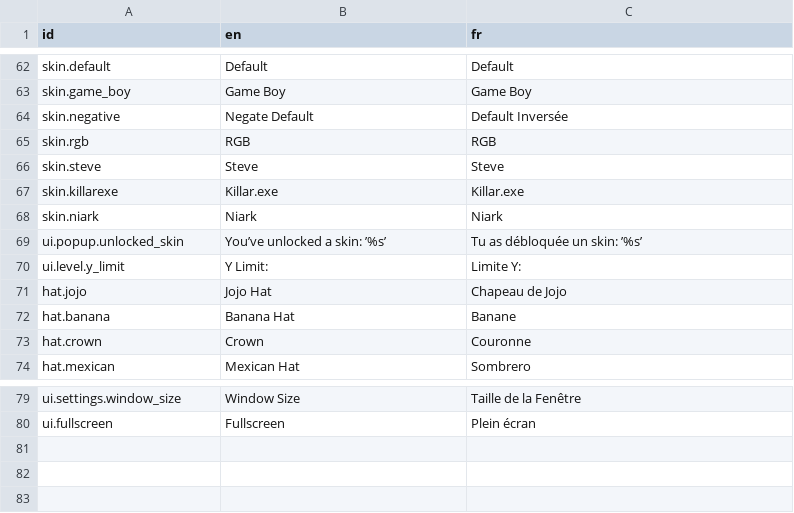
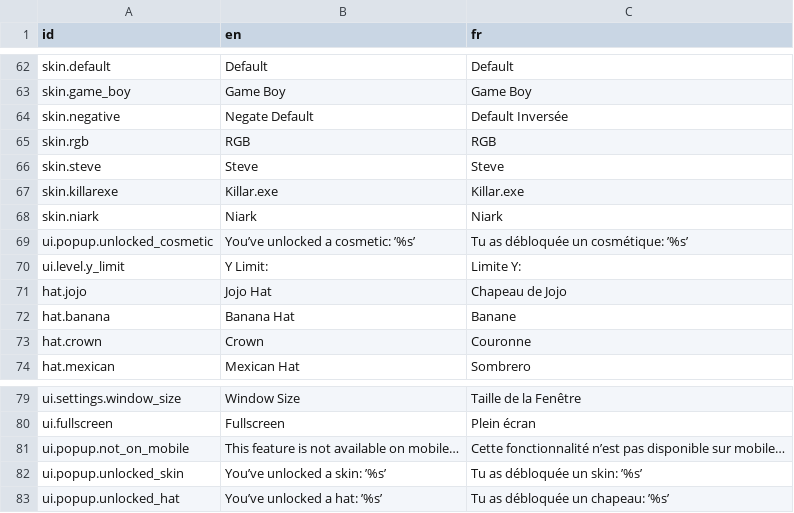
Before and after one commit to Killarexe/Little-Rage, a CSV file: assets/lang/lang.csv, drawn as a sheet; only a part is shown, gaps mark what is left out.

```diff
--- a/assets/lang/lang.csv
+++ b/assets/lang/lang.csv
@@ -68,3 +68,3 @@ skin.killarexe,Killar.exe,Killar.exe
 skin.niark,Niark,Niark
-ui.popup.unlocked_skin,You’ve unlocked a skin: ’%s’,Tu as débloquée un skin: ’%s’
+ui.popup.unlocked_cosmetic,You’ve unlocked a cosmetic: ’%s’,Tu as débloquée un cosmétique: ’%s’
 ui.level.y_limit,Y Limit:,Limite Y:
@@ -80 +80,4 @@ ui.settings.window_size,Window Size,Taille de la Fenêtre
 ui.fullscreen,Fullscreen,Plein écran
+ui.popup.not_on_mobile,This feature is not available on mobile…,Cette fonctionnalité n’est pas disponible sur mobile…
+ui.popup.unlocked_skin,You’ve unlocked a skin: ’%s’,Tu as débloquée un skin: ’%s’
+ui.popup.unlocked_hat,You’ve unlocked a hat: ’%s’,Tu as débloquée un chapeau: ’%s’
```
Also changed, not shown: 34 other files.
